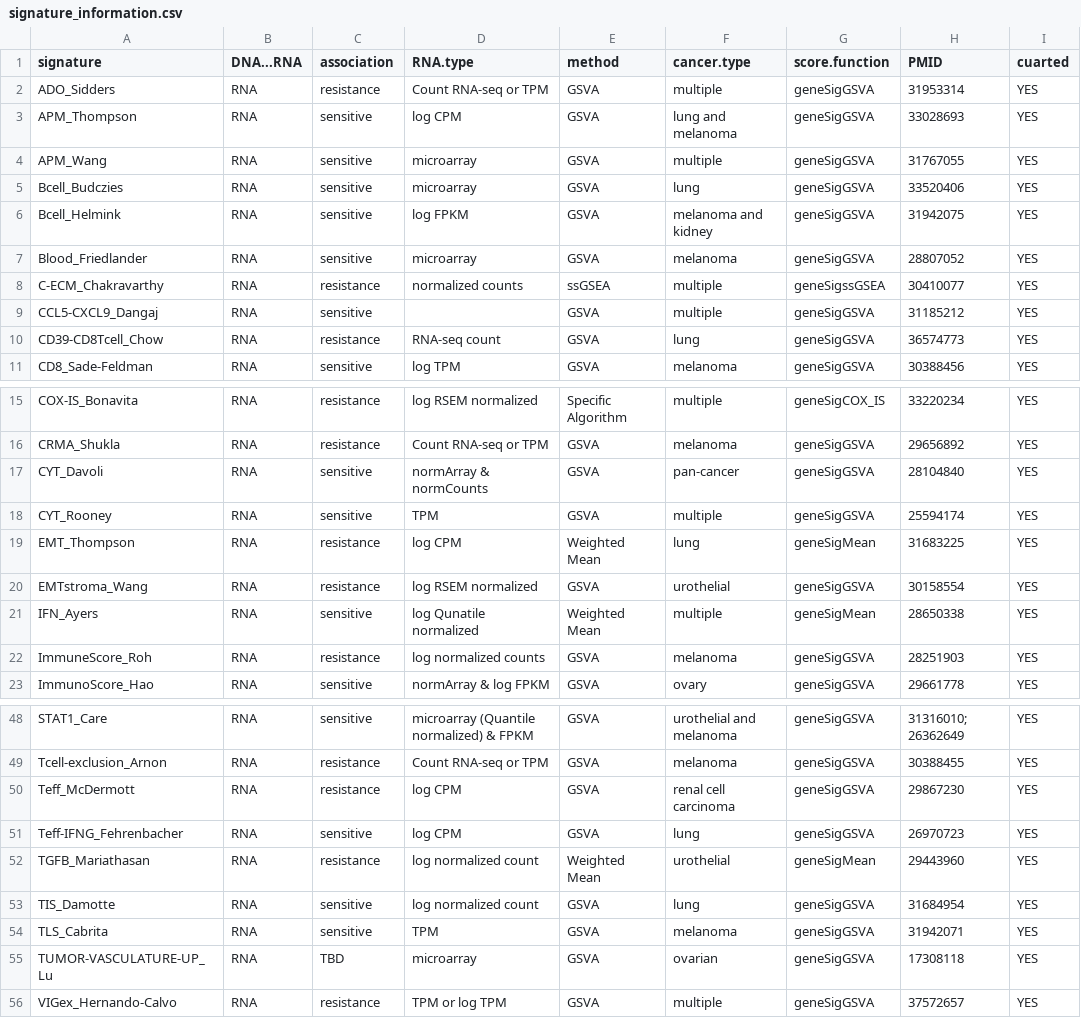
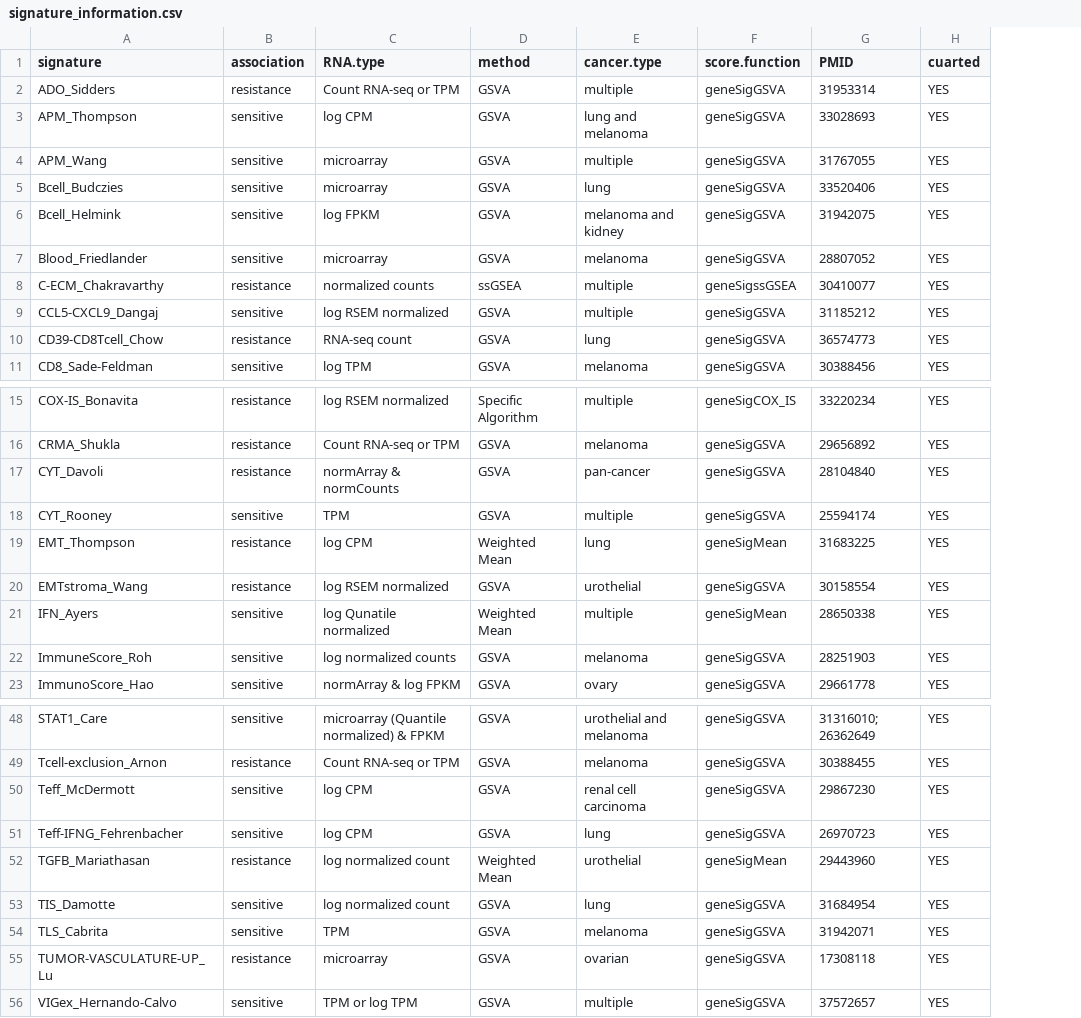
Before and after one commit to bhklab/SignatureSets, a CSV file: data-raw/signature_information.csv, drawn as a sheet; only a part is shown, gaps mark what is left out; removed rows and columns are numbered as before the commit, all else as after; the diff covers the shown part only; the diff names each change by its address in the sheet, - before the commit and + after, or states it on an @@ line.

```diff
--- a/data-raw/signature_information.csv
+++ b/data-raw/signature_information.csv
-column B (DNA...RNA), rows 2-11: all RNA; rows 15-23: all RNA; rows 48-56: all RNA
-C9 (RNA.type): (empty)
+C9 (RNA.type): log RSEM normalized
-B17 (association): sensitive
+B17 (association): resistance
-B22 (association): resistance
+B22 (association): sensitive
-B50 (association): resistance
+B50 (association): sensitive
-B55 (association): TBD
+B55 (association): resistance
-B56 (association): resistance
+B56 (association): sensitive
```
Also changed, not shown: 1 edited cell elsewhere in this file, data-raw/IPS_Charoentong.csv.
